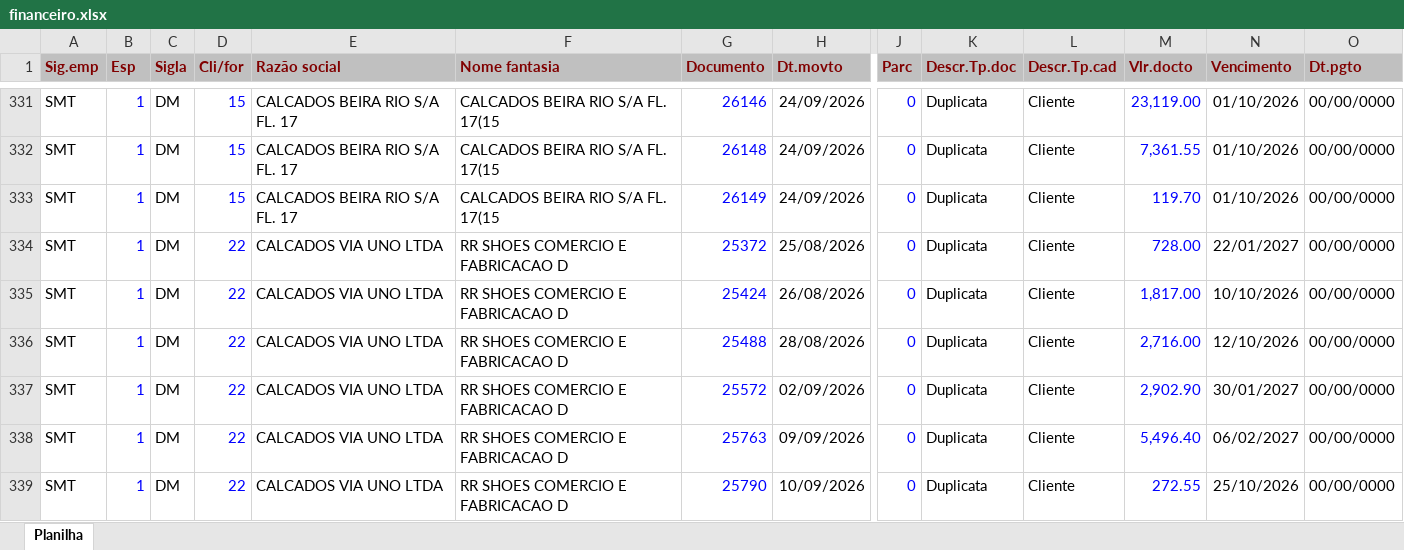
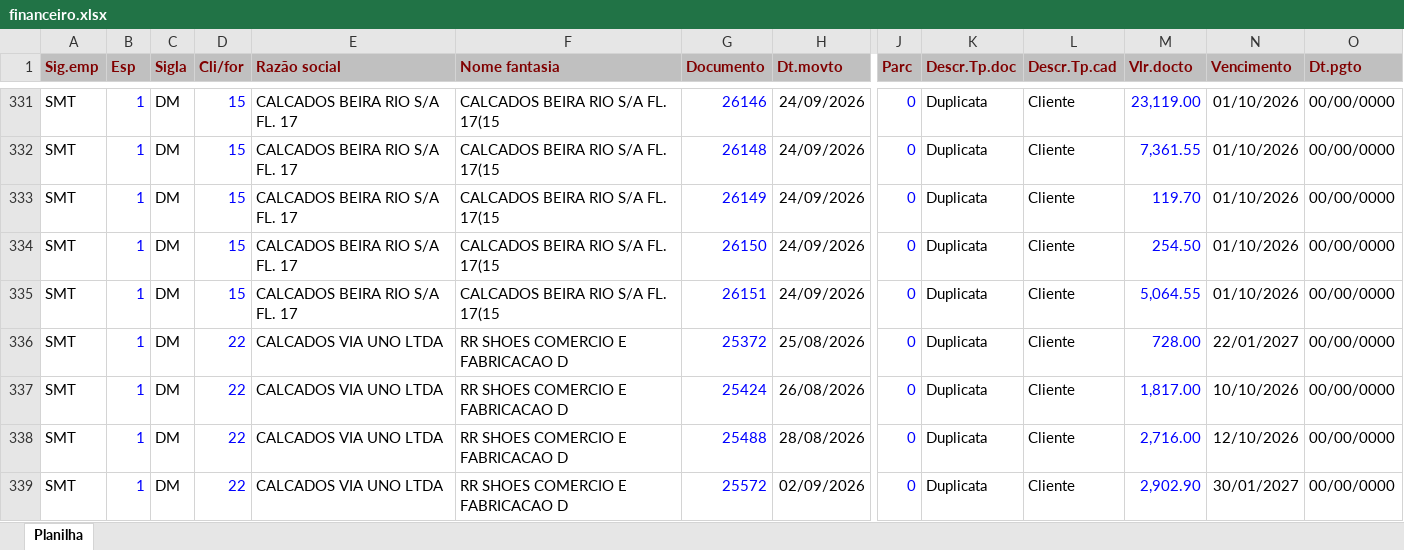
Before and after one commit to smartgroupanalytics/Dashboard-Smart-Group-Analytics, an Excel workbook: modulos/financeiro/data/financeiro.xlsx, sheet Planilha, drawn as a sheet; only a part is shown, gaps mark what is left out; the shorter side is filled out with more unchanged rows; values as stored, in another font and other column widths than the file's, no borders; rows hold the shown columns only; the diff names each change by its address in the sheet, - before the commit and + after, or states it on an @@ line.

Commit message:
Automação: atualizar base Financeiro

```diff
--- a/modulos/financeiro/data/financeiro.xlsx (sheet Planilha)
+++ b/modulos/financeiro/data/financeiro.xlsx (sheet Planilha)
+row 334: SMT | 1 | DM | 15 | CALCADOS BEIRA RIO S/A FL. 17 | CALCADOS BEIRA RIO S/A FL. 17(15 | 26150 | 24/09/2026 | 0 | Duplicata | Cliente | 254.50 | 01/10/2026 | 00/00/0000
+row 335: SMT | 1 | DM | 15 | CALCADOS BEIRA RIO S/A FL. 17 | CALCADOS BEIRA RIO S/A FL. 17(15 | 26151 | 24/09/2026 | 0 | Duplicata | Cliente | 5,064.55 | 01/10/2026 | 00/00/0000
```
